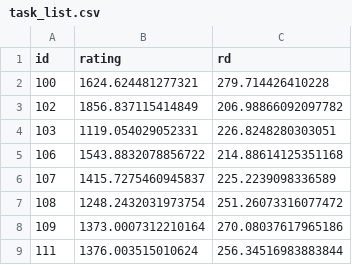
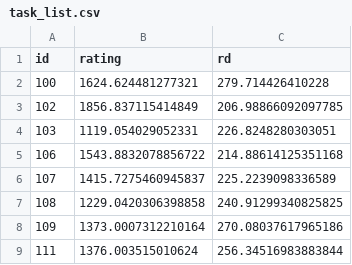
Before and after one commit to IslasGECI/prioritizator, a CSV file: data/task_list.csv, drawn as a sheet; only a part is shown; the diff covers the shown part only.

Commit message:
🗃 Update ratings

```diff
--- a/data/task_list.csv
+++ b/data/task_list.csv
@@ -2,3 +2,3 @@ id,rating,rd
 100,1624.624481277321,279.714426410228
-102,1856.837115414849,206.98866092097782
+102,1856.837115414849,206.98866092097785
 103,1119.054029052331,226.8248280303051
@@ -6,3 +6,3 @@ id,rating,rd
 107,1415.7275460945837,225.2239098336589
-108,1248.2432031973754,251.26073316077472
+108,1229.0420306398858,240.91299340825825
 109,1373.0007312210164,270.08037617965186
```
Also changed, not shown: 2 added rows and 12 edited cells elsewhere in this file.
